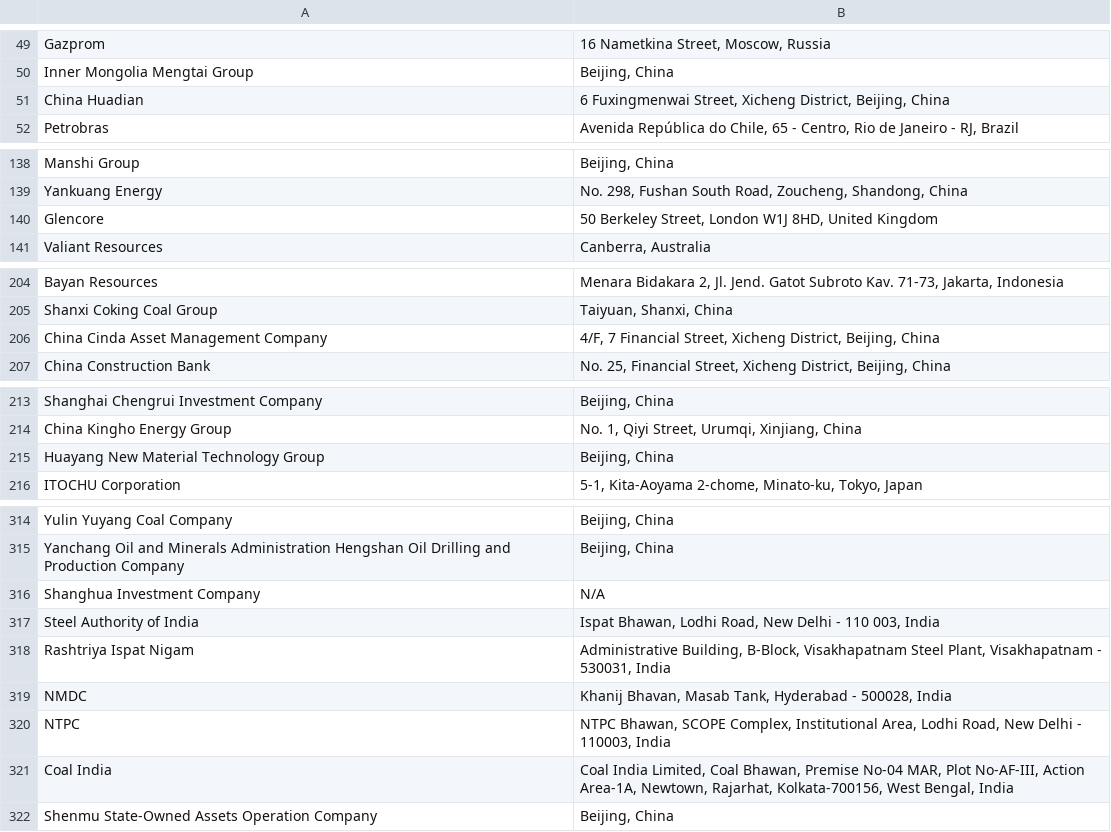
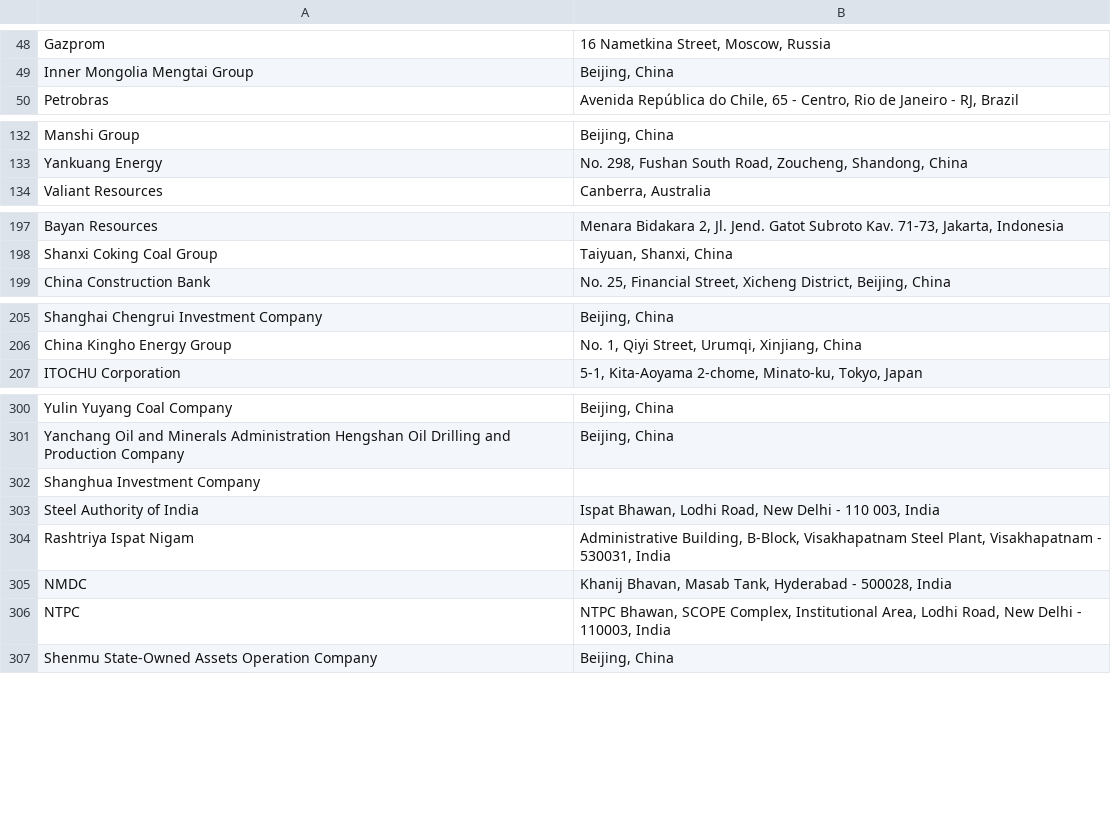
Before and after one commit to dataforgoodfr/CarbonBombs, a CSV file: data_sources/Data_chatGPT_company_hq_adress.csv, drawn as a sheet; only a part is shown, gaps mark what is left out; the diff covers the shown part only.

Commit message:
fix: Eliminate duplicates from file company_hq

```diff
--- a/data_sources/Data_chatGPT_company_hq_adress.csv
+++ b/data_sources/Data_chatGPT_company_hq_adress.csv
@@ -50,3 +49,2 @@ Gazprom;16 Nametkina Street, Moscow, Russia
 Inner Mongolia Mengtai Group;Beijing, China
-China Huadian;6 Fuxingmenwai Street, Xicheng District, Beijing, China
 Petrobras;Avenida República do Chile, 65 - Centro, Rio de Janeiro - RJ, Brazil
@@ -139,3 +133,2 @@ Manshi Group;Beijing, China
 Yankuang Energy;No. 298, Fushan South Road, Zoucheng, Shandong, China
-Glencore;50 Berkeley Street, London W1J 8HD, United Kingdom
 Valiant Resources;Canberra, Australia
@@ -205,3 +198,2 @@ Bayan Resources;Menara Bidakara 2, Jl. Jend. Gatot Subroto Kav. 71-73, Jakarta,
 Shanxi Coking Coal Group;Taiyuan, Shanxi, China
-China Cinda Asset Management Company;4/F, 7 Financial Street, Xicheng District, Beijing, China
 China Construction Bank;No. 25, Financial Street, Xicheng District, Beijing, China
@@ -214,3 +206,2 @@ Shanghai Chengrui Investment Company;Beijing, China
 China Kingho Energy Group;No. 1, Qiyi Street, Urumqi, Xinjiang, China
-Huayang New Material Technology Group;Beijing, China
 ITOCHU Corporation;5-1, Kita-Aoyama 2-chome, Minato-ku, Tokyo, Japan
@@ -315,3 +301,3 @@ Yulin Yuyang Coal Company;Beijing, China
 Yanchang Oil and Minerals Administration Hengshan Oil Drilling and Production Company;Beijing, China
-Shanghua Investment Company;N/A
+Shanghua Investment Company;
 Steel Authority of India;Ispat Bhawan, Lodhi Road, New Delhi - 110 003, India
@@ -320,3 +306,2 @@ NMDC;Khanij Bhavan, Masab Tank, Hyderabad - 500028, India
 NTPC;NTPC Bhawan, SCOPE Complex, Institutional Area, Lodhi Road, New Delhi - 110003, India
-Coal India;Coal India Limited, Coal Bhawan, Premise No-04 MAR, Plot No-AF-III, Action Area-1A, Newtown, Rajarhat, Kolkata-700156, West Bengal, India
 Shenmu State-Owned Assets Operation Company;Beijing, China
```
Also changed, not shown: 10 removed rows and 3 edited cells elsewhere in this file.
